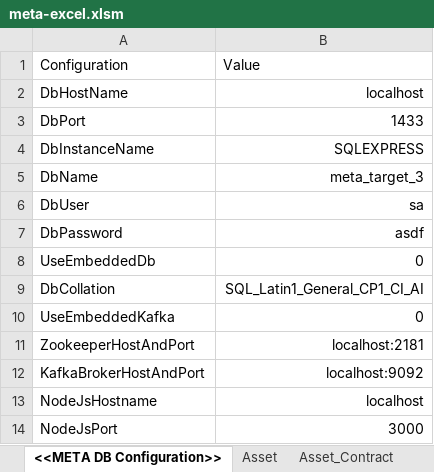
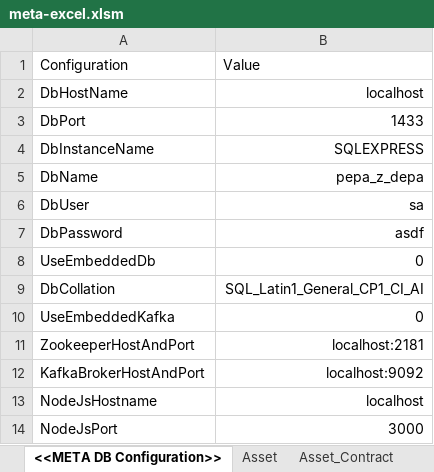
Before and after one commit to l-korous/meta, an Excel workbook: testing/assets/meta-excel.xlsm, sheet <<META DB Configuration>>, drawn as a sheet; values as stored, in another font and other column widths than the file's, no borders; table styles not drawn; the diff names each change by its address in the sheet, - before the commit and + after, or states it on an @@ line.

```diff
--- a/testing/assets/meta-excel.xlsm (sheet <<META DB Configuration>>)
+++ b/testing/assets/meta-excel.xlsm (sheet <<META DB Configuration>>)
-B5: meta_target_3
+B5: pepa_z_depa
```
Also changed, not shown: sheet MyEntity, 18 other files.
